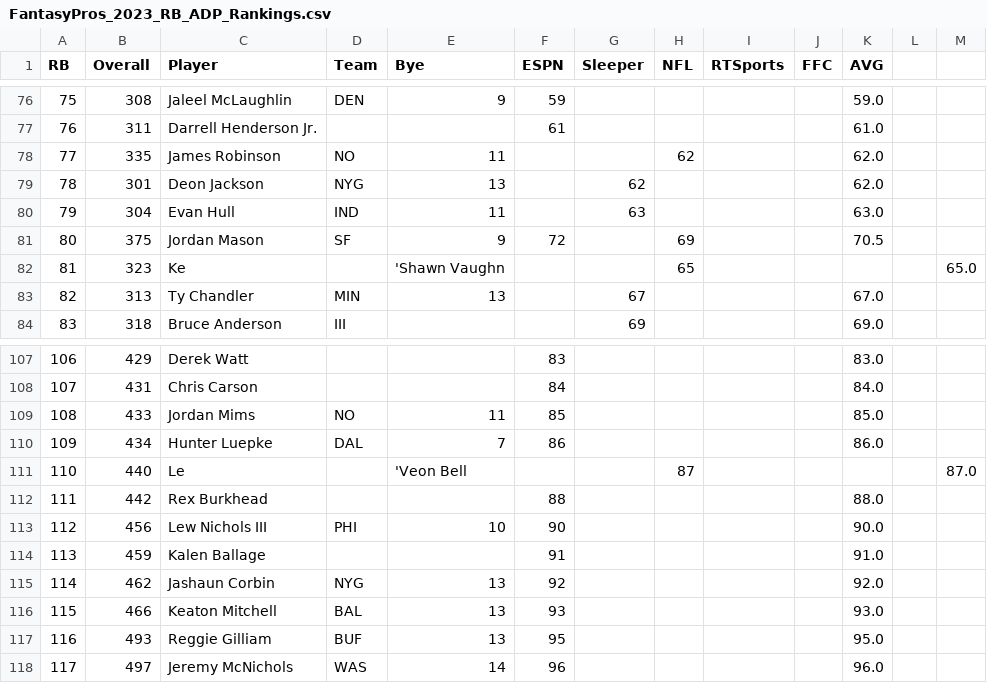
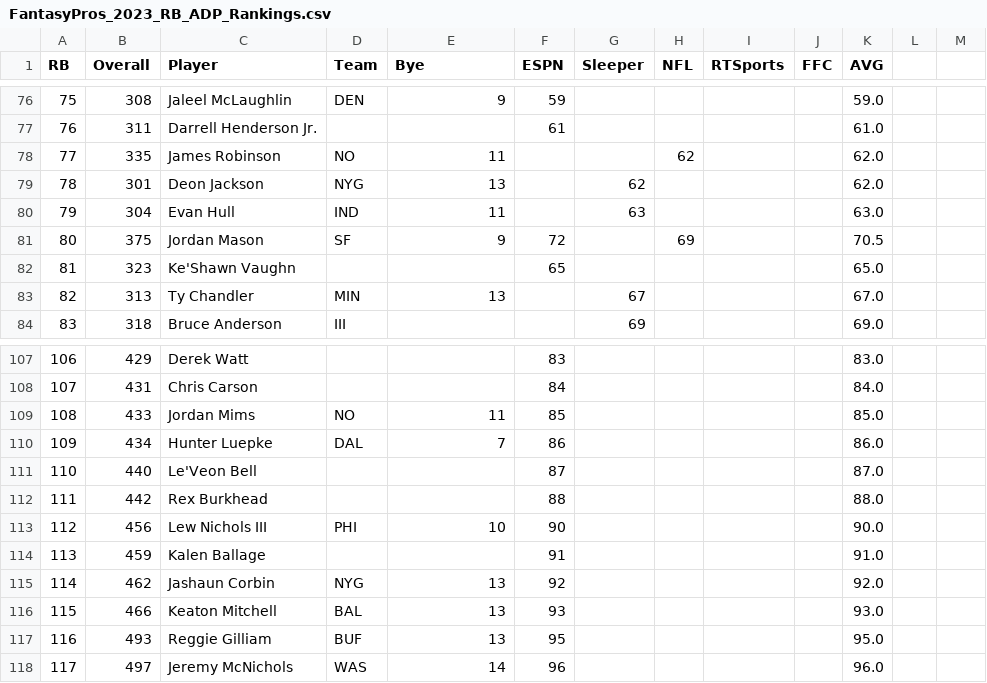
Before and after one commit to fdeegbe/FantasyFootballAnalysis, a CSV file: Data/FantasyPros_2023_RB_ADP_Rankings.csv, drawn as a sheet; only a part is shown, gaps mark what is left out.

```diff
--- a/Data/FantasyPros_2023_RB_ADP_Rankings.csv
+++ b/Data/FantasyPros_2023_RB_ADP_Rankings.csv
@@ -81,3 +81,3 @@
 "80","375","Jordan Mason","SF","9","72","","69","","","70.5"
-"81","323","Ke","","'Shawn Vaughn","","","65","","","","","65.0"
+"81","323","Ke'Shawn Vaughn","","","65","","","","","65.0"
 "82","313","Ty Chandler","MIN","13","","67","","","","67.0"
@@ -110,3 +110,3 @@
 "109","434","Hunter Luepke","DAL","7","86","","","","","86.0"
-"110","440","Le","","'Veon Bell","","","87","","","","","87.0"
+"110","440","Le'Veon Bell","","","87","","","","","87.0"
 "111","442","Rex Burkhead","","","88","","","","","88.0"
```
Also changed, not shown: Data/FantasyPros_2020_RB_ADP_Rankings.csv, Data/FantasyPros_2021_RB_ADP_Rankings.csv, 2 other files.
